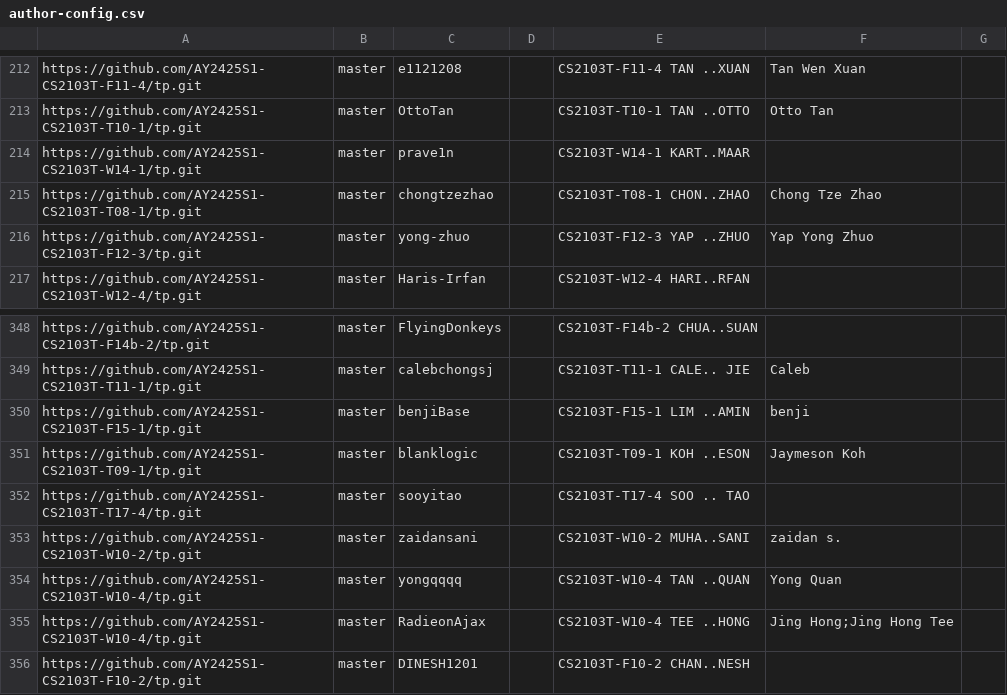
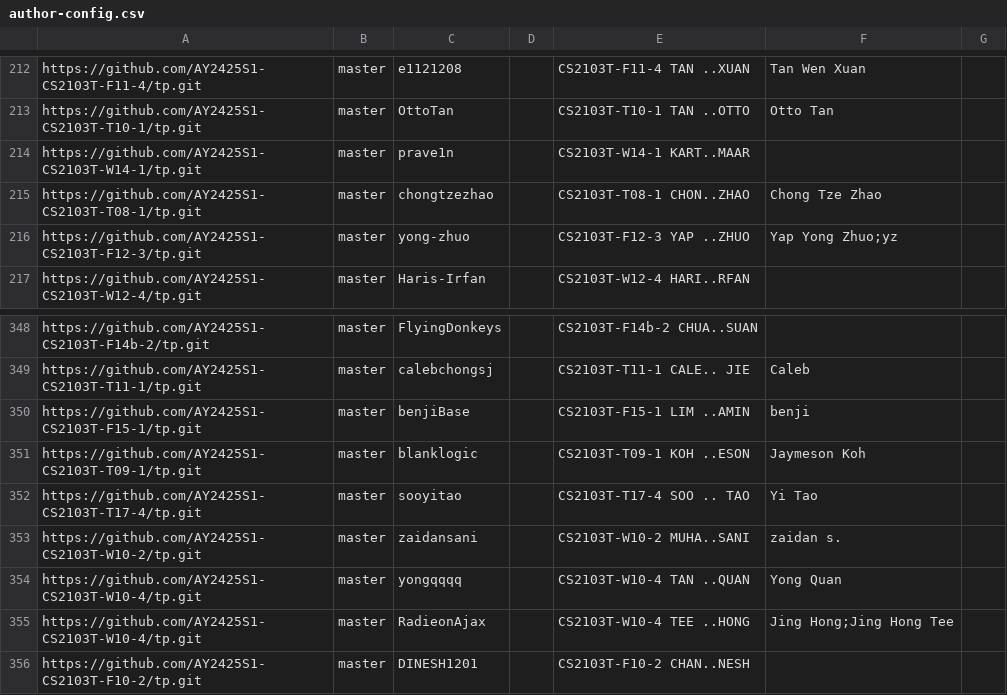
Before and after one commit to nus-cs2103-AY2425S1/tp-dashboard, a CSV file: configs/author-config.csv, drawn as a sheet; only a part is shown, gaps mark what is left out; the diff covers the shown part only.

```diff
--- a/configs/author-config.csv
+++ b/configs/author-config.csv
@@ -215,3 +215,3 @@ https://github.com/AY2425S1-CS2103T-W14-1/tp.git,master,prave1n,,CS2103T-W14-1 K
 https://github.com/AY2425S1-CS2103T-T08-1/tp.git,master,chongtzezhao,,CS2103T-T08-1 CHON..ZHAO,Chong Tze Zhao,
-https://github.com/AY2425S1-CS2103T-F12-3/tp.git,master,yong-zhuo,,CS2103T-F12-3 YAP ..ZHUO,Yap Yong Zhuo,
+https://github.com/AY2425S1-CS2103T-F12-3/tp.git,master,yong-zhuo,,CS2103T-F12-3 YAP ..ZHUO,Yap Yong Zhuo;yz,
 https://github.com/AY2425S1-CS2103T-W12-4/tp.git,master,Haris-Irfan,,CS2103T-W12-4 HARI..RFAN,,
@@ -351,3 +351,3 @@ https://github.com/AY2425S1-CS2103T-F15-1/tp.git,master,benjiBase,,CS2103T-F15-1
 https://github.com/AY2425S1-CS2103T-T09-1/tp.git,master,blanklogic,,CS2103T-T09-1 KOH ..ESON,Jaymeson Koh,
-https://github.com/AY2425S1-CS2103T-T17-4/tp.git,master,sooyitao,,CS2103T-T17-4 SOO .. TAO,,
+https://github.com/AY2425S1-CS2103T-T17-4/tp.git,master,sooyitao,,CS2103T-T17-4 SOO .. TAO,Yi Tao,
 https://github.com/AY2425S1-CS2103T-W10-2/tp.git,master,zaidansani,,CS2103T-W10-2 MUHA..SANI,zaidan s.,
```
Also changed, not shown: 5 edited cells elsewhere in this file.
